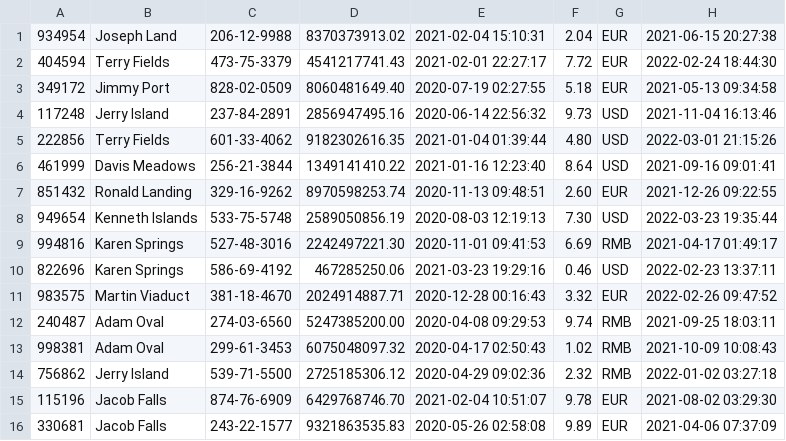
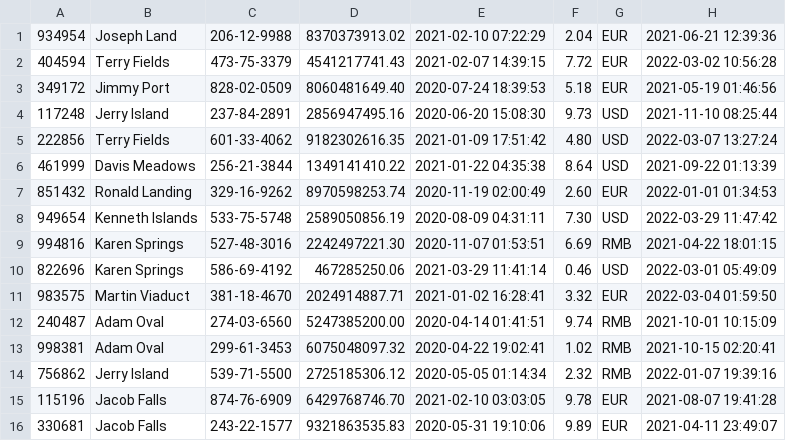
Before and after one commit to cs516-banksys/banksys, a CSV file: db/Saving.csv, drawn as a sheet; only a part is shown; the diff covers the shown part only.

```diff
--- a/db/Saving.csv
+++ b/db/Saving.csv
@@ -1,16 +1,16 @@
-"934954","Joseph Land","206-12-9988","8370373913.02","2021-02-04 15:10:31","2.04","EUR","2021-06-15 20:27:38"
-"404594","Terry Fields","473-75-3379","4541217741.43","2021-02-01 22:27:17","7.72","EUR","2022-02-24 18:44:30"
-"349172","Jimmy Port","828-02-0509","8060481649.40","2020-07-19 02:27:55","5.18","EUR","2021-05-13 09:34:58"
-"117248","Jerry Island","237-84-2891","2856947495.16","2020-06-14 22:56:32","9.73","USD","2021-11-04 16:13:46"
-"222856","Terry Fields","601-33-4062","9182302616.35","2021-01-04 01:39:44","4.80","USD","2022-03-01 21:15:26"
-"461999","Davis Meadows","256-21-3844","1349141410.22","2021-01-16 12:23:40","8.64","USD","2021-09-16 09:01:41"
-"851432","Ronald Landing","329-16-9262","8970598253.74","2020-11-13 09:48:51","2.60","EUR","2021-12-26 09:22:55"
-"949654","Kenneth Islands","533-75-5748","2589050856.19","2020-08-03 12:19:13","7.30","USD","2022-03-23 19:35:44"
-"994816","Karen Springs","527-48-3016","2242497221.30","2020-11-01 09:41:53","6.69","RMB","2021-04-17 01:49:17"
-"822696","Karen Springs","586-69-4192","467285250.06","2021-03-23 19:29:16","0.46","USD","2022-02-23 13:37:11"
-"983575","Martin Viaduct","381-18-4670","2024914887.71","2020-12-28 00:16:43","3.32","EUR","2022-02-26 09:47:52"
-"240487","Adam Oval","274-03-6560","5247385200.00","2020-04-08 09:29:53","9.74","RMB","2021-09-25 18:03:11"
-"998381","Adam Oval","299-61-3453","6075048097.32","2020-04-17 02:50:43","1.02","RMB","2021-10-09 10:08:43"
-"756862","Jerry Island","539-71-5500","2725185306.12","2020-04-29 09:02:36","2.32","RMB","2022-01-02 03:27:18"
-"115196","Jacob Falls","874-76-6909","6429768746.70","2021-02-04 10:51:07","9.78","EUR","2021-08-02 03:29:30"
-"330681","Jacob Falls","243-22-1577","9321863535.83","2020-05-26 02:58:08","9.89","EUR","2021-04-06 07:37:09"
+"934954","Joseph Land","206-12-9988","8370373913.02","2021-02-10 07:22:29","2.04","EUR","2021-06-21 12:39:36"
+"404594","Terry Fields","473-75-3379","4541217741.43","2021-02-07 14:39:15","7.72","EUR","2022-03-02 10:56:28"
+"349172","Jimmy Port","828-02-0509","8060481649.40","2020-07-24 18:39:53","5.18","EUR","2021-05-19 01:46:56"
+"117248","Jerry Island","237-84-2891","2856947495.16","2020-06-20 15:08:30","9.73","USD","2021-11-10 08:25:44"
+"222856","Terry Fields","601-33-4062","9182302616.35","2021-01-09 17:51:42","4.80","USD","2022-03-07 13:27:24"
+"461999","Davis Meadows","256-21-3844","1349141410.22","2021-01-22 04:35:38","8.64","USD","2021-09-22 01:13:39"
+"851432","Ronald Landing","329-16-9262","8970598253.74","2020-11-19 02:00:49","2.60","EUR","2022-01-01 01:34:53"
+"949654","Kenneth Islands","533-75-5748","2589050856.19","2020-08-09 04:31:11","7.30","USD","2022-03-29 11:47:42"
+"994816","Karen Springs","527-48-3016","2242497221.30","2020-11-07 01:53:51","6.69","RMB","2021-04-22 18:01:15"
+"822696","Karen Springs","586-69-4192","467285250.06","2021-03-29 11:41:14","0.46","USD","2022-03-01 05:49:09"
+"983575","Martin Viaduct","381-18-4670","2024914887.71","2021-01-02 16:28:41","3.32","EUR","2022-03-04 01:59:50"
+"240487","Adam Oval","274-03-6560","5247385200.00","2020-04-14 01:41:51","9.74","RMB","2021-10-01 10:15:09"
+"998381","Adam Oval","299-61-3453","6075048097.32","2020-04-22 19:02:41","1.02","RMB","2021-10-15 02:20:41"
+"756862","Jerry Island","539-71-5500","2725185306.12","2020-05-05 01:14:34","2.32","RMB","2022-01-07 19:39:16"
+"115196","Jacob Falls","874-76-6909","6429768746.70","2021-02-10 03:03:05","9.78","EUR","2021-08-07 19:41:28"
+"330681","Jacob Falls","243-22-1577","9321863535.83","2020-05-31 19:10:06","9.89","EUR","2021-04-11 23:49:07"
```
Also changed, not shown: 168 edited cells elsewhere in this file, db/Checking.csv, db/Employee.csv, 11 other files.
